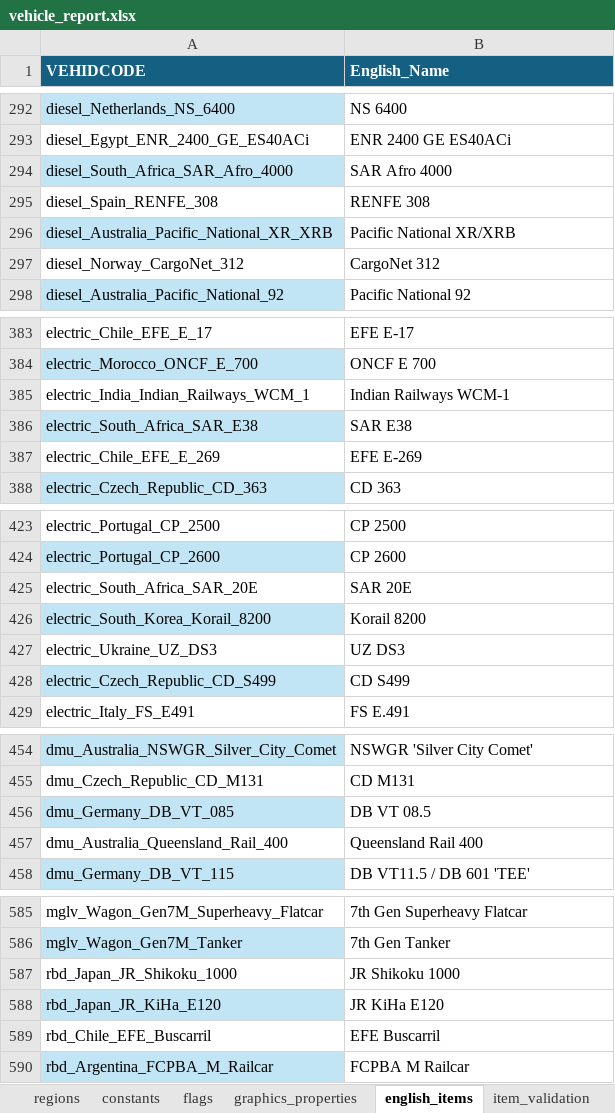
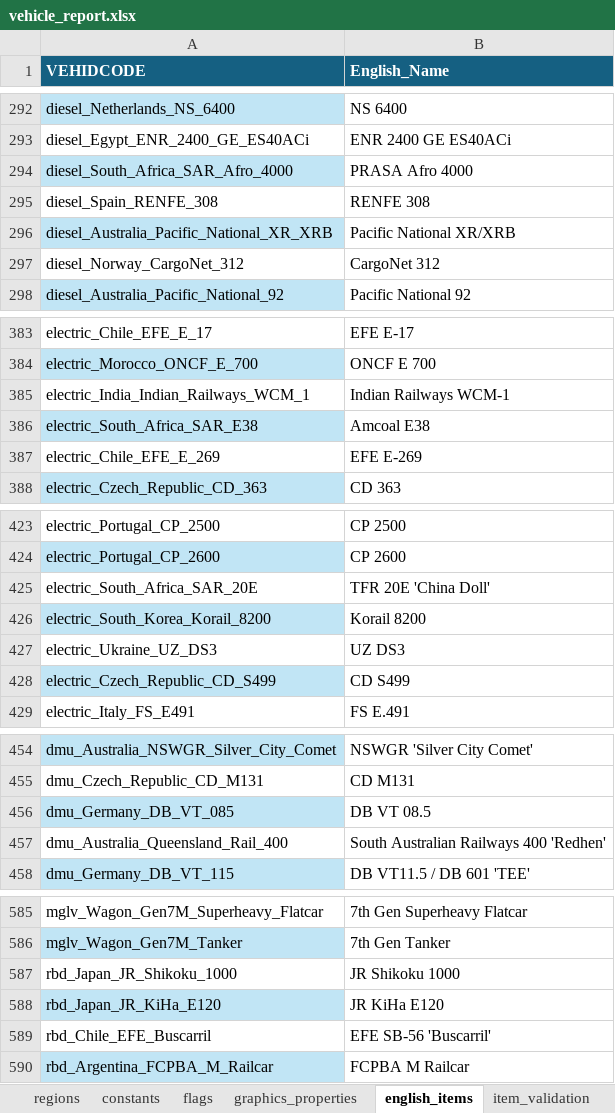
Before and after one commit to nemethviktor/2ccts_revival, an Excel workbook: tools/vehicle_report.xlsx, sheet english_items, drawn as a sheet; only a part is shown, gaps mark what is left out; values as stored, in another font and other column widths than the file's, no borders; table styles not drawn; the diff covers the shown part only; the diff names each change by its address in the sheet, - before the commit and + after, or states it on an @@ line.

```diff
--- a/tools/vehicle_report.xlsx (sheet english_items)
+++ b/tools/vehicle_report.xlsx (sheet english_items)
-B294 (English_Name): SAR Afro 4000
+B294 (English_Name): PRASA Afro 4000
-B386 (English_Name): SAR E38
+B386 (English_Name): Amcoal E38
-B425 (English_Name): SAR 20E
+B425 (English_Name): TFR 20E 'China Doll'
-B457 (English_Name): Queensland Rail 400
+B457 (English_Name): South Australian Railways 400 'Redhen'
-B589 (English_Name): EFE Buscarril
+B589 (English_Name): EFE SB-56 'Buscarril'
```
Also changed, not shown: 5 edited cells elsewhere in this sheet, sheet graphics_properties, sheet item_validation, sheet properties, 7 other files.
